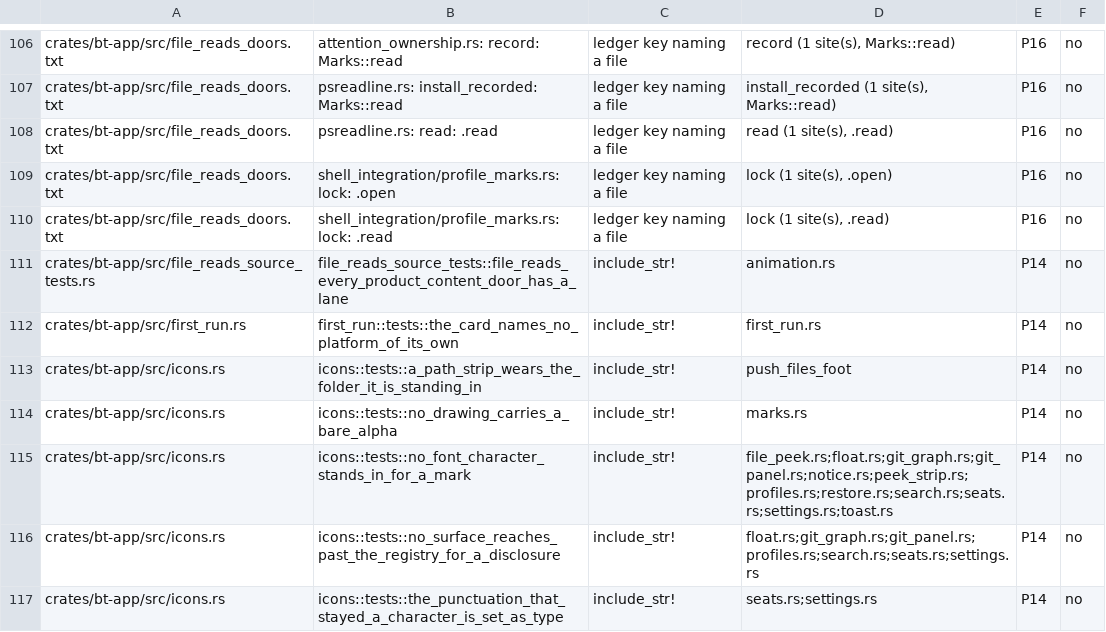
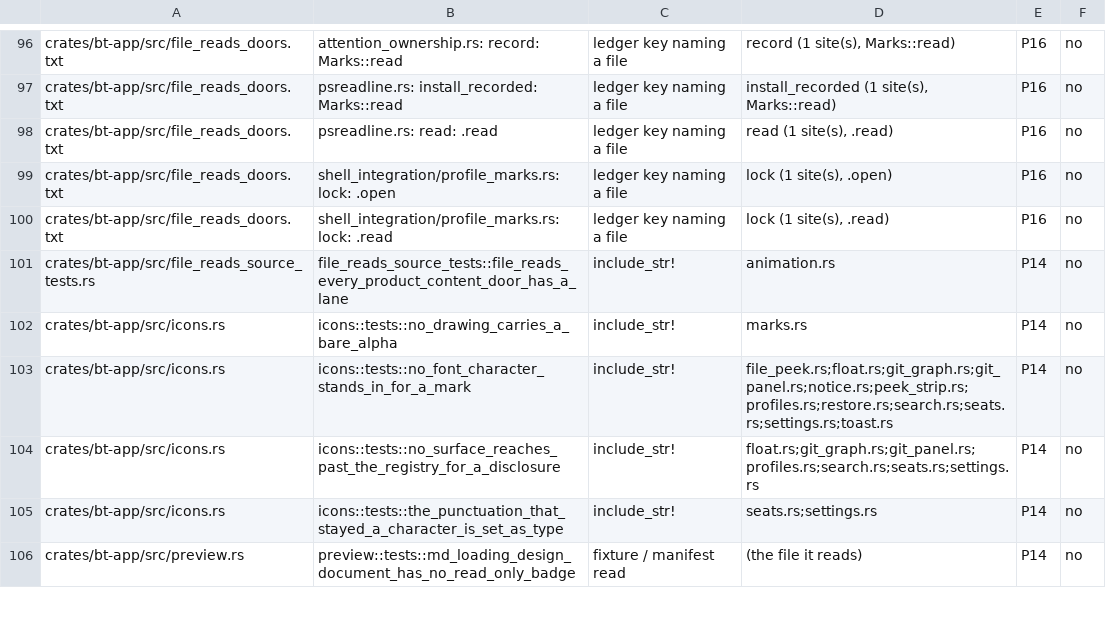
Before and after one commit to lulu-loopp/folio-terminal, a TSV file: docs/plans/MIGRATION-DEBT.tsv, drawn as a sheet; only a part is shown, gaps mark what is left out; the shorter side is filled out with more unchanged rows; the diff covers the shown part only.

```diff
--- a/docs/plans/MIGRATION-DEBT.tsv
+++ b/docs/plans/MIGRATION-DEBT.tsv
@@ -111,4 +101,2 @@ crates/bt-app/src/file_reads_doors.txt	shell_integration/profile_marks.rs: lock:
 crates/bt-app/src/file_reads_source_tests.rs	file_reads_source_tests::file_reads_every_product_content_door_has_a_lane	include_str!	animation.rs	P14	no
-crates/bt-app/src/first_run.rs	first_run::tests::the_card_names_no_platform_of_its_own	include_str!	first_run.rs	P14	no
-crates/bt-app/src/icons.rs	icons::tests::a_path_strip_wears_the_folder_it_is_standing_in	include_str!	push_files_foot	P14	no
 crates/bt-app/src/icons.rs	icons::tests::no_drawing_carries_a_bare_alpha	include_str!	marks.rs	P14	no
```
Also changed, not shown: 27 removed rows elsewhere in this file, 16 other files.
